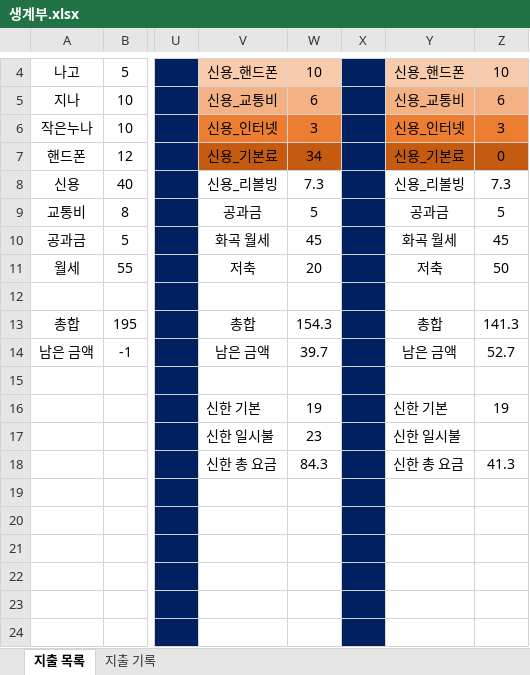
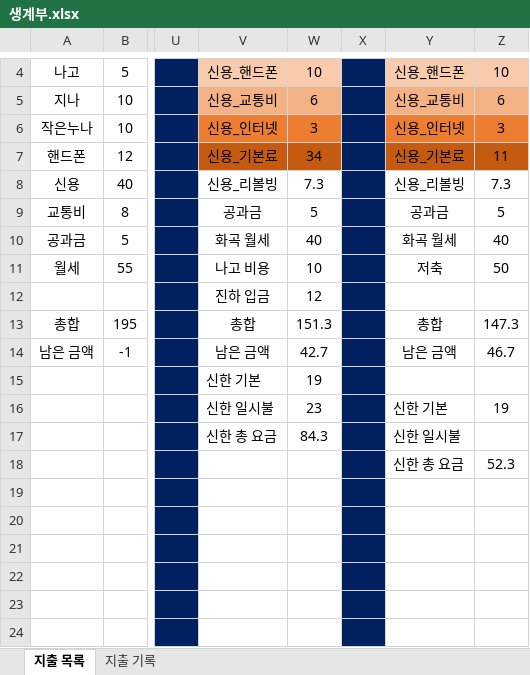
Before and after one commit to jungjinyeong/JinYeong_GitHub, an Excel workbook: 0. 기타 폴더/생계부.xlsx, sheet 지출 목록, drawn as a sheet; only a part is shown, gaps mark what is left out; values as stored, in another font and other column widths than the file's, no borders; rows hold the shown columns only; the diff names each change by its address in the sheet, - before the commit and + after, or states it on an @@ line.

Commit message:
생계부 업데이트

```diff
--- a/0. 기타 폴더/생계부.xlsx (sheet 지출 목록)
+++ b/0. 기타 폴더/생계부.xlsx (sheet 지출 목록)
-Z7: 0
+Z7: 11
-W10: 45
+W10: 40
-Z10: 45
+Z10: 40
-V11: 저축
+V11: 나고 비용
-W11: 20
+W11: 10
-row 12: (empty)
+row 12:  |  |  | 진하 입금 | 12
-W13: 154.3
+W13: 151.3
-Z13: 141.3
+Z13: 147.3
-W14: 39.7
+W14: 42.7
-Z14: 52.7
+Z14: 46.7
-V15: (empty)
+V15: 신한 기본
-W15: (empty)
+W15: 19
-V16: 신한 기본
+V16: 신한 일시불
-W16: 19
+W16: 23
-V17: 신한 일시불
+V17: 신한 총 요금
-W17: 23
+W17: 84.3
-V18: 신한 총 요금
+V18: (empty)
-W18: 84.3
+W18: (empty)
-Z18: 41.3
+Z18: 52.3
```
Also changed, not shown: sheet 지출 기록.
